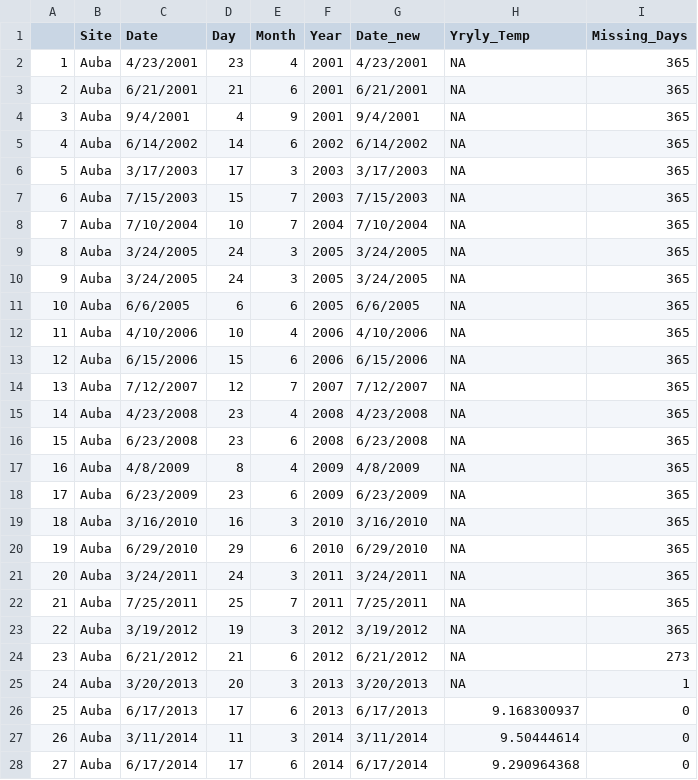
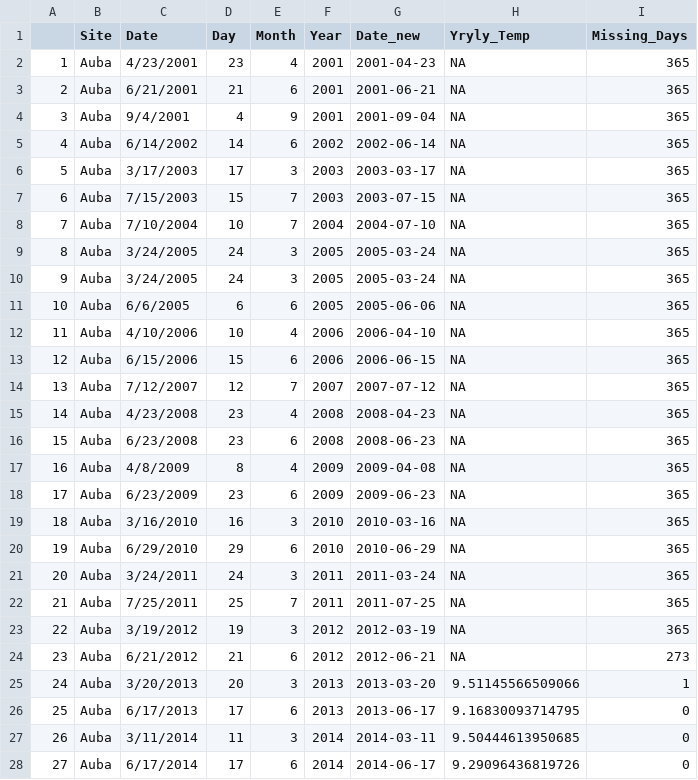
Before and after one commit to Ewelti/BOSCH, a CSV file: output_data/BioData_linkedto_TempData.csv, drawn as a sheet; only a part is shown; the diff covers the shown part only.

Commit message:
changed the 'number of days' threshold for calculating yearly means to 5 days. Generated updated spreadsheet containing new yearly means.

```diff
--- a/output_data/BioData_linkedto_TempData.csv
+++ b/output_data/BioData_linkedto_TempData.csv
@@ -2,27 +2,27 @@
-1,Auba,4/23/2001,23,4,2001,4/23/2001,NA,365
-2,Auba,6/21/2001,21,6,2001,6/21/2001,NA,365
-3,Auba,9/4/2001,4,9,2001,9/4/2001,NA,365
-4,Auba,6/14/2002,14,6,2002,6/14/2002,NA,365
-5,Auba,3/17/2003,17,3,2003,3/17/2003,NA,365
-6,Auba,7/15/2003,15,7,2003,7/15/2003,NA,365
-7,Auba,7/10/2004,10,7,2004,7/10/2004,NA,365
-8,Auba,3/24/2005,24,3,2005,3/24/2005,NA,365
-9,Auba,3/24/2005,24,3,2005,3/24/2005,NA,365
-10,Auba,6/6/2005,6,6,2005,6/6/2005,NA,365
-11,Auba,4/10/2006,10,4,2006,4/10/2006,NA,365
-12,Auba,6/15/2006,15,6,2006,6/15/2006,NA,365
-13,Auba,7/12/2007,12,7,2007,7/12/2007,NA,365
-14,Auba,4/23/2008,23,4,2008,4/23/2008,NA,365
-15,Auba,6/23/2008,23,6,2008,6/23/2008,NA,365
-16,Auba,4/8/2009,8,4,2009,4/8/2009,NA,365
-17,Auba,6/23/2009,23,6,2009,6/23/2009,NA,365
-18,Auba,3/16/2010,16,3,2010,3/16/2010,NA,365
-19,Auba,6/29/2010,29,6,2010,6/29/2010,NA,365
-20,Auba,3/24/2011,24,3,2011,3/24/2011,NA,365
-21,Auba,7/25/2011,25,7,2011,7/25/2011,NA,365
-22,Auba,3/19/2012,19,3,2012,3/19/2012,NA,365
-23,Auba,6/21/2012,21,6,2012,6/21/2012,NA,273
-24,Auba,3/20/2013,20,3,2013,3/20/2013,NA,1
-25,Auba,6/17/2013,17,6,2013,6/17/2013,9.168300937,0
-26,Auba,3/11/2014,11,3,2014,3/11/2014,9.50444614,0
-27,Auba,6/17/2014,17,6,2014,6/17/2014,9.290964368,0
+"1","Auba","4/23/2001",23,4,2001,2001-04-23,NA,365
+"2","Auba","6/21/2001",21,6,2001,2001-06-21,NA,365
+"3","Auba","9/4/2001",4,9,2001,2001-09-04,NA,365
+"4","Auba","6/14/2002",14,6,2002,2002-06-14,NA,365
+"5","Auba","3/17/2003",17,3,2003,2003-03-17,NA,365
+"6","Auba","7/15/2003",15,7,2003,2003-07-15,NA,365
+"7","Auba","7/10/2004",10,7,2004,2004-07-10,NA,365
+"8","Auba","3/24/2005",24,3,2005,2005-03-24,NA,365
+"9","Auba","3/24/2005",24,3,2005,2005-03-24,NA,365
+"10","Auba","6/6/2005",6,6,2005,2005-06-06,NA,365
+"11","Auba","4/10/2006",10,4,2006,2006-04-10,NA,365
+"12","Auba","6/15/2006",15,6,2006,2006-06-15,NA,365
+"13","Auba","7/12/2007",12,7,2007,2007-07-12,NA,365
+"14","Auba","4/23/2008",23,4,2008,2008-04-23,NA,365
+"15","Auba","6/23/2008",23,6,2008,2008-06-23,NA,365
+"16","Auba","4/8/2009",8,4,2009,2009-04-08,NA,365
+"17","Auba","6/23/2009",23,6,2009,2009-06-23,NA,365
+"18","Auba","3/16/2010",16,3,2010,2010-03-16,NA,365
+"19","Auba","6/29/2010",29,6,2010,2010-06-29,NA,365
+"20","Auba","3/24/2011",24,3,2011,2011-03-24,NA,365
+"21","Auba","7/25/2011",25,7,2011,2011-07-25,NA,365
+"22","Auba","3/19/2012",19,3,2012,2012-03-19,NA,365
+"23","Auba","6/21/2012",21,6,2012,2012-06-21,NA,273
+"24","Auba","3/20/2013",20,3,2013,2013-03-20,9.51145566509066,1
+"25","Auba","6/17/2013",17,6,2013,2013-06-17,9.16830093714795,0
+"26","Auba","3/11/2014",11,3,2014,2014-03-11,9.50444613950685,0
+"27","Auba","6/17/2014",17,6,2014,2014-06-17,9.29096436819726,0
```
Also changed, not shown: 153 edited cells elsewhere in this file, 1 other file.
